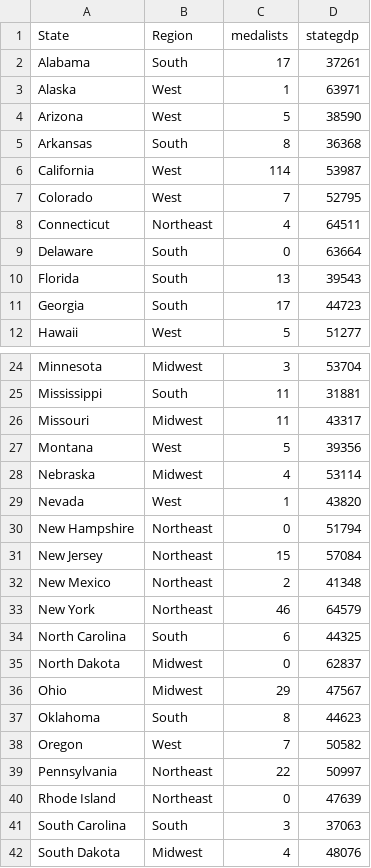
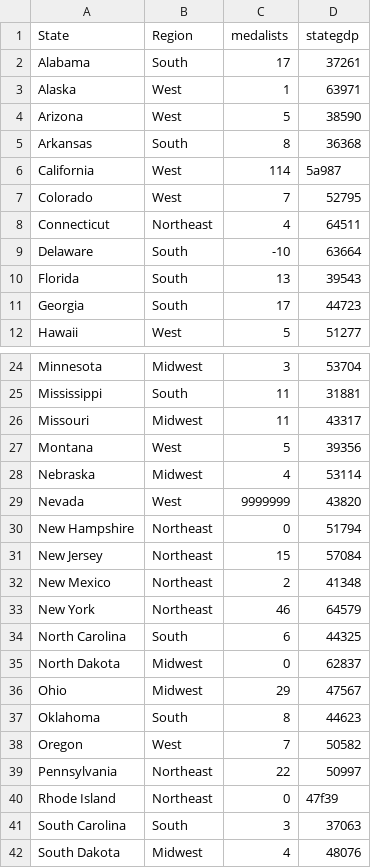
Before and after one commit to oldmanbot-notabot/MATH3430-Data-sets, a CSV file: us_states.csv, drawn as a sheet; only a part is shown, gaps mark what is left out.

Commit message:
Update us_states.csv

```diff
--- a/us_states.csv
+++ b/us_states.csv
@@ -5,6 +5,6 @@ Arizona,West,5,38590,,,
 Arkansas,South,8,36368,,,
-California,West,114,53987,,,
+California,West,114,5a987,,,
 Colorado,West,7,52795,,,
 Connecticut,Northeast,4,64511,,,
-Delaware,South,0,63664,,,
+Delaware,South,-10,63664,,,
 Florida,South,13,39543,,,
@@ -28,3 +28,3 @@ Montana,West,5,39356,,,
 Nebraska,Midwest,4,53114,,,
-Nevada,West,1,43820,,,
+Nevada,West,9999999,43820,,,
 New Hampshire,Northeast,0,51794,,,
@@ -39,3 +39,3 @@ Oregon,West,7,50582,,,
 Pennsylvania,Northeast,22,50997,,,
-Rhode Island,Northeast,0,47639,,,
+Rhode Island,Northeast,0,47f39,,,
 South Carolina,South,3,37063,,,
```
